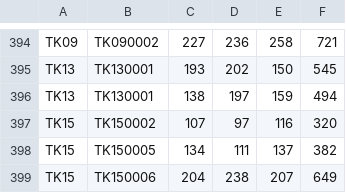
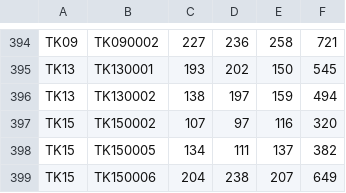
Before and after one commit to takehiko2324/ranking2026, a CSV file: check.csv, drawn as a sheet; only a part is shown, gaps mark what is left out.

Commit message:
Update check.csv from FileMaker

```diff
--- a/check.csv
+++ b/check.csv
@@ -395,3 +395,3 @@
 "TK13","TK130001","193","202","150","545"
-"TK13","TK130001","138","197","159","494"
+"TK13","TK130002","138","197","159","494"
 "TK15","TK150002","107","97","116","320"
```
